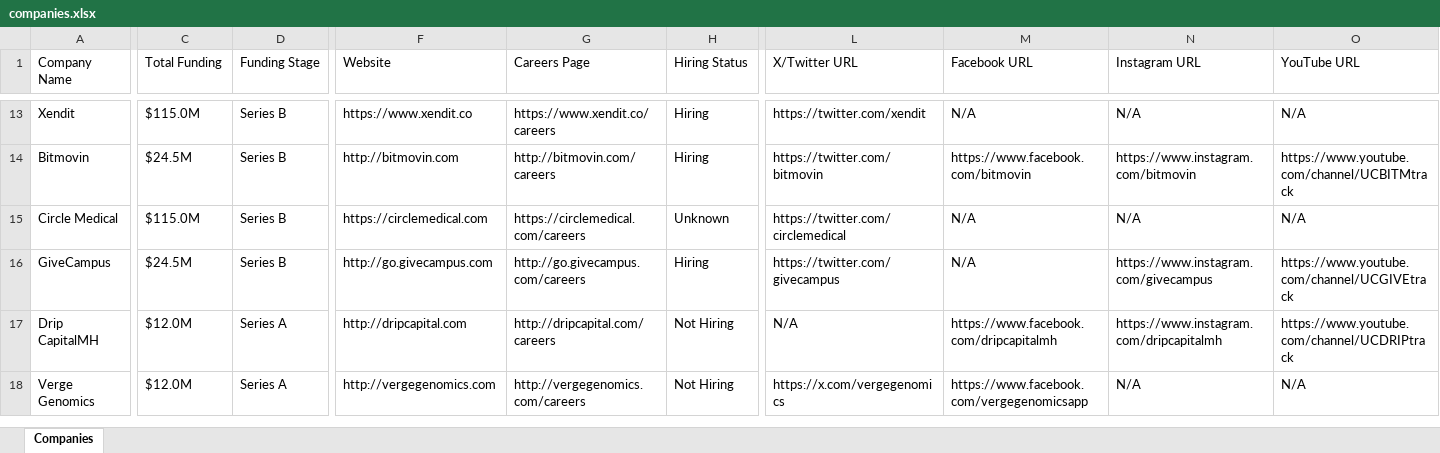
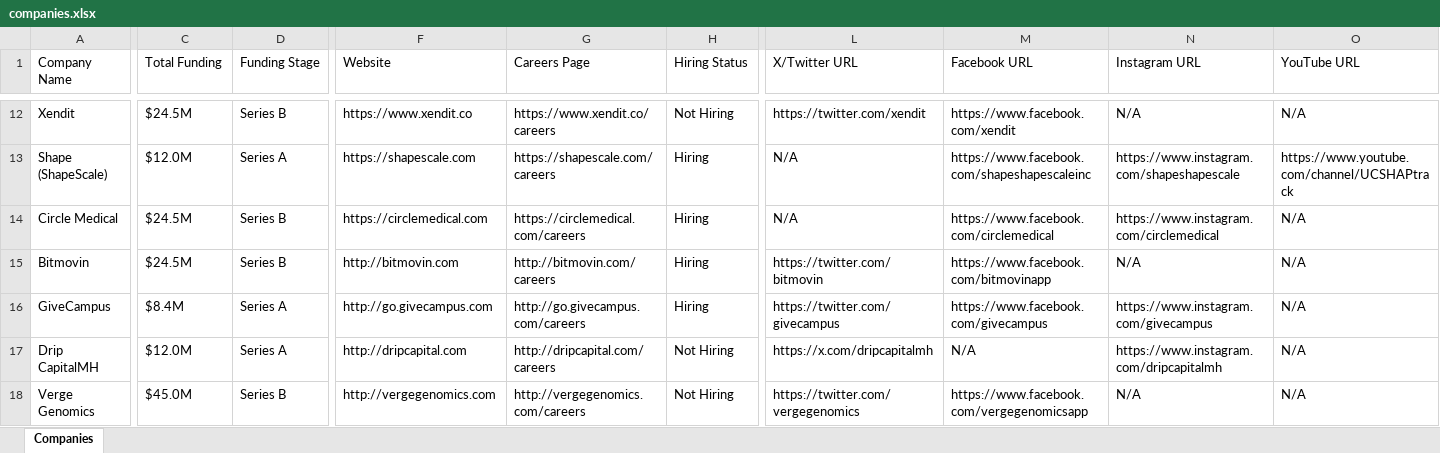
Before and after one commit to usergit535/talent_intelligence_project_2, an Excel workbook: output/companies.xlsx, sheet Companies, drawn as a sheet; only a part is shown, gaps mark what is left out; values as stored, in another font and other column widths than the file's, no cell formats; addresses are those after the commit; rows hold the shown columns only; the diff covers the shown part only; the diff names each change by its address in the sheet, - before the commit and + after, or states it on an @@ line.

```diff
--- a/output/companies.xlsx (sheet Companies)
+++ b/output/companies.xlsx (sheet Companies)
-C12 (Total Funding): $115.0M
+C12 (Total Funding): $24.5M
-H12 (Hiring Status): Hiring
+H12 (Hiring Status): Not Hiring
-M12 (Facebook URL): N/A
+M12 (Facebook URL): https://www.facebook.com/xendit
-A13 (Company Name): Bitmovin
+A13 (Company Name): Shape (ShapeScale)
-C13 (Total Funding): $24.5M
+C13 (Total Funding): $12.0M
-D13 (Funding Stage): Series B
+D13 (Funding Stage): Series A
-F13 (Website): http://bitmovin.com
+F13 (Website): https://shapescale.com
-G13 (Careers Page): http://bitmovin.com/careers
+G13 (Careers Page): https://shapescale.com/careers
-L13 (X/Twitter URL): https://twitter.com/bitmovin
+L13 (X/Twitter URL): N/A
-M13 (Facebook URL): https://www.facebook.com/bitmovin
+M13 (Facebook URL): https://www.facebook.com/shapeshapescaleinc
-N13 (Instagram URL): https://www.instagram.com/bitmovin
+N13 (Instagram URL): https://www.instagram.com/shapeshapescale
-O13 (YouTube URL): https://www.youtube.com/channel/UCBITMtrack
+O13 (YouTube URL): https://www.youtube.com/channel/UCSHAPtrack
-C14 (Total Funding): $115.0M
+C14 (Total Funding): $24.5M
-H14 (Hiring Status): Unknown
+H14 (Hiring Status): Hiring
-L14 (X/Twitter URL): https://twitter.com/circlemedical
+L14 (X/Twitter URL): N/A
-M14 (Facebook URL): N/A
+M14 (Facebook URL): https://www.facebook.com/circlemedical
-N14 (Instagram URL): N/A
+N14 (Instagram URL): https://www.instagram.com/circlemedical
+row 15: Bitmovin | $24.5M | Series B | http://bitmovin.com | http://bitmovin.com/careers | Hiring | https://twitter.com/bitmovin | https://www.facebook.com/bitmovinapp | N/A | N/A
-C16 (Total Funding): $24.5M
+C16 (Total Funding): $8.4M
-D16 (Funding Stage): Series B
+D16 (Funding Stage): Series A
-M16 (Facebook URL): N/A
+M16 (Facebook URL): https://www.facebook.com/givecampus
-O16 (YouTube URL): https://www.youtube.com/channel/UCGIVEtrack
+O16 (YouTube URL): N/A
-L17 (X/Twitter URL): N/A
+L17 (X/Twitter URL): https://x.com/dripcapitalmh
-M17 (Facebook URL): https://www.facebook.com/dripcapitalmh
+M17 (Facebook URL): N/A
-O17 (YouTube URL): https://www.youtube.com/channel/UCDRIPtrack
+O17 (YouTube URL): N/A
-C18 (Total Funding): $12.0M
+C18 (Total Funding): $45.0M
-D18 (Funding Stage): Series A
+D18 (Funding Stage): Series B
-L18 (X/Twitter URL): https://x.com/vergegenomics
+L18 (X/Twitter URL): https://twitter.com/vergegenomics
```
Also changed, not shown: 14 added rows, 15 removed rows and 378 edited cells elsewhere in this sheet, cell formats, 1 other file.
